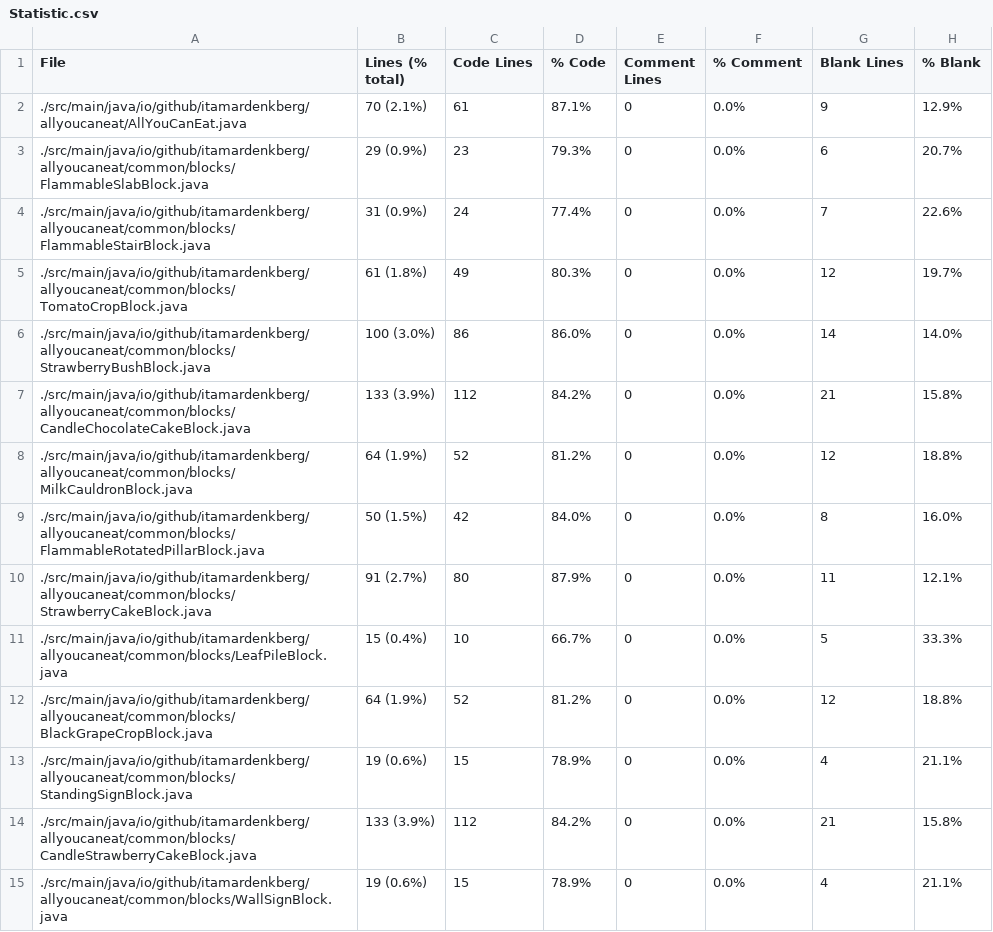
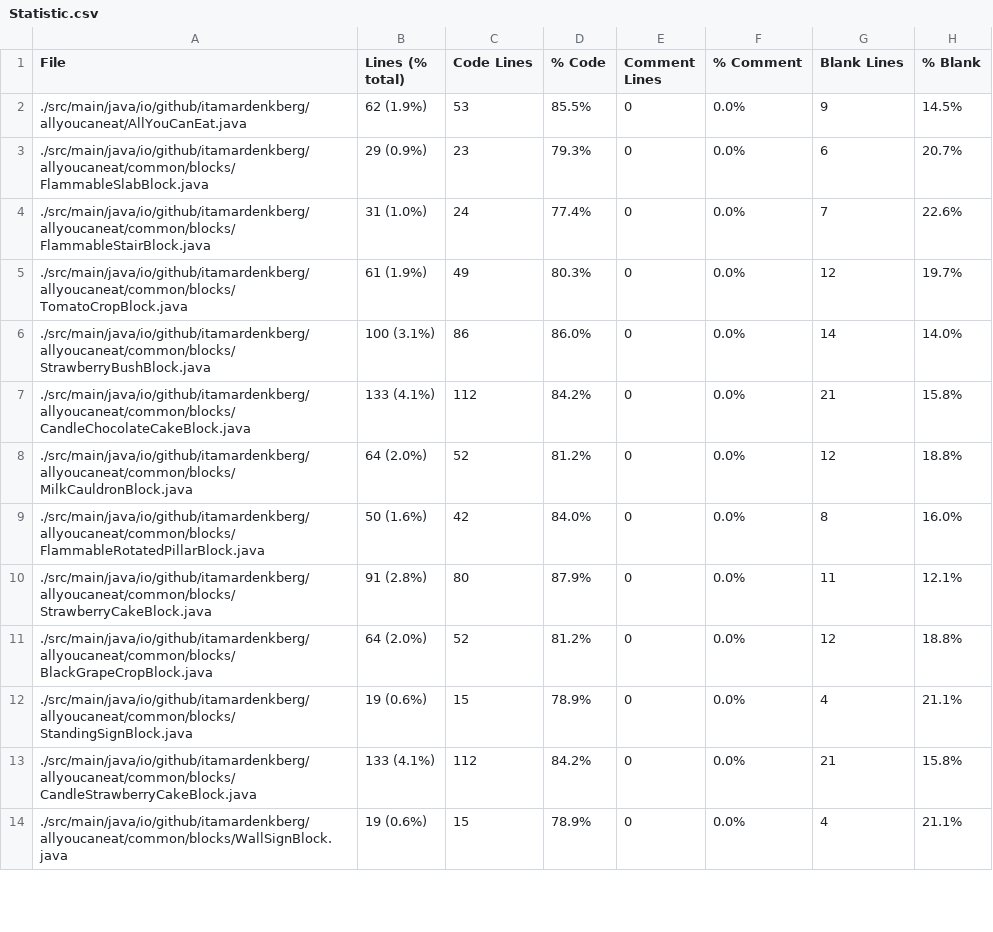
Before and after one commit to ItamarDenkberg/All-You-Can-Eat, a CSV file: Statistic.csv, drawn as a sheet; only a part is shown; the diff covers the shown part only.

```diff
--- a/Statistic.csv
+++ b/Statistic.csv
@@ -1,15 +1,14 @@
 File,Lines (% total),Code Lines,% Code,Comment Lines,% Comment,Blank Lines,% Blank
-./src/main/java/io/github/itamardenkberg/allyoucaneat/AllYouCanEat.java,70 (2.1%),61,87.1%,0,0.0%,9,12.9%
+./src/main/java/io/github/itamardenkberg/allyoucaneat/AllYouCanEat.java,62 (1.9%),53,85.5%,0,0.0%,9,14.5%
 ./src/main/java/io/github/itamardenkberg/allyoucaneat/common/blocks/FlammableSlabBlock.java,29 (0.9%),23,79.3%,0,0.0%,6,20.7%
-./src/main/java/io/github/itamardenkberg/allyoucaneat/common/blocks/FlammableStairBlock.java,31 (0.9%),24,77.4%,0,0.0%,7,22.6%
-./src/main/java/io/github/itamardenkberg/allyoucaneat/common/blocks/TomatoCropBlock.java,61 (1.8%),49,80.3%,0,0.0%,12,19.7%
-./src/main/java/io/github/itamardenkberg/allyoucaneat/common/blocks/StrawberryBushBlock.java,100 (3.0%),86,86.0%,0,0.0%,14,14.0%
-./src/main/java/io/github/itamardenkberg/allyoucaneat/common/blocks/CandleChocolateCakeBlock.java,133 (3.9%),112,84.2%,0,0.0%,21,15.8%
-./src/main/java/io/github/itamardenkberg/allyoucaneat/common/blocks/MilkCauldronBlock.java,64 (1.9%),52,81.2%,0,0.0%,12,18.8%
-./src/main/java/io/github/itamardenkberg/allyoucaneat/common/blocks/FlammableRotatedPillarBlock.java,50 (1.5%),42,84.0%,0,0.0%,8,16.0%
-./src/main/java/io/github/itamardenkberg/allyoucaneat/common/blocks/StrawberryCakeBlock.java,91 (2.7%),80,87.9%,0,0.0%,11,12.1%
-./src/main/java/io/github/itamardenkberg/allyoucaneat/common/blocks/LeafPileBlock.java,15 (0.4%),10,66.7%,0,0.0%,5,33.3%
-./src/main/java/io/github/itamardenkberg/allyoucaneat/common/blocks/BlackGrapeCropBlock.java,64 (1.9%),52,81.2%,0,0.0%,12,18.8%
+./src/main/java/io/github/itamardenkberg/allyoucaneat/common/blocks/FlammableStairBlock.java,31 (1.0%),24,77.4%,0,0.0%,7,22.6%
+./src/main/java/io/github/itamardenkberg/allyoucaneat/common/blocks/TomatoCropBlock.java,61 (1.9%),49,80.3%,0,0.0%,12,19.7%
+./src/main/java/io/github/itamardenkberg/allyoucaneat/common/blocks/StrawberryBushBlock.java,100 (3.1%),86,86.0%,0,0.0%,14,14.0%
+./src/main/java/io/github/itamardenkberg/allyoucaneat/common/blocks/CandleChocolateCakeBlock.java,133 (4.1%),112,84.2%,0,0.0%,21,15.8%
+./src/main/java/io/github/itamardenkberg/allyoucaneat/common/blocks/MilkCauldronBlock.java,64 (2.0%),52,81.2%,0,0.0%,12,18.8%
+./src/main/java/io/github/itamardenkberg/allyoucaneat/common/blocks/FlammableRotatedPillarBlock.java,50 (1.6%),42,84.0%,0,0.0%,8,16.0%
+./src/main/java/io/github/itamardenkberg/allyoucaneat/common/blocks/StrawberryCakeBlock.java,91 (2.8%),80,87.9%,0,0.0%,11,12.1%
+./src/main/java/io/github/itamardenkberg/allyoucaneat/common/blocks/BlackGrapeCropBlock.java,64 (2.0%),52,81.2%,0,0.0%,12,18.8%
 ./src/main/java/io/github/itamardenkberg/allyoucaneat/common/blocks/StandingSignBlock.java,19 (0.6%),15,78.9%,0,0.0%,4,21.1%
-./src/main/java/io/github/itamardenkberg/allyoucaneat/common/blocks/CandleStrawberryCakeBlock.java,133 (3.9%),112,84.2%,0,0.0%,21,15.8%
+./src/main/java/io/github/itamardenkberg/allyoucaneat/common/blocks/CandleStrawberryCakeBlock.java,133 (4.1%),112,84.2%,0,0.0%,21,15.8%
 ./src/main/java/io/github/itamardenkberg/allyoucaneat/common/blocks/WallSignBlock.java,19 (0.6%),15,78.9%,0,0.0%,4,21.1%
```
Also changed, not shown: 4 removed rows and 34 edited cells elsewhere in this file, 15 other files.
